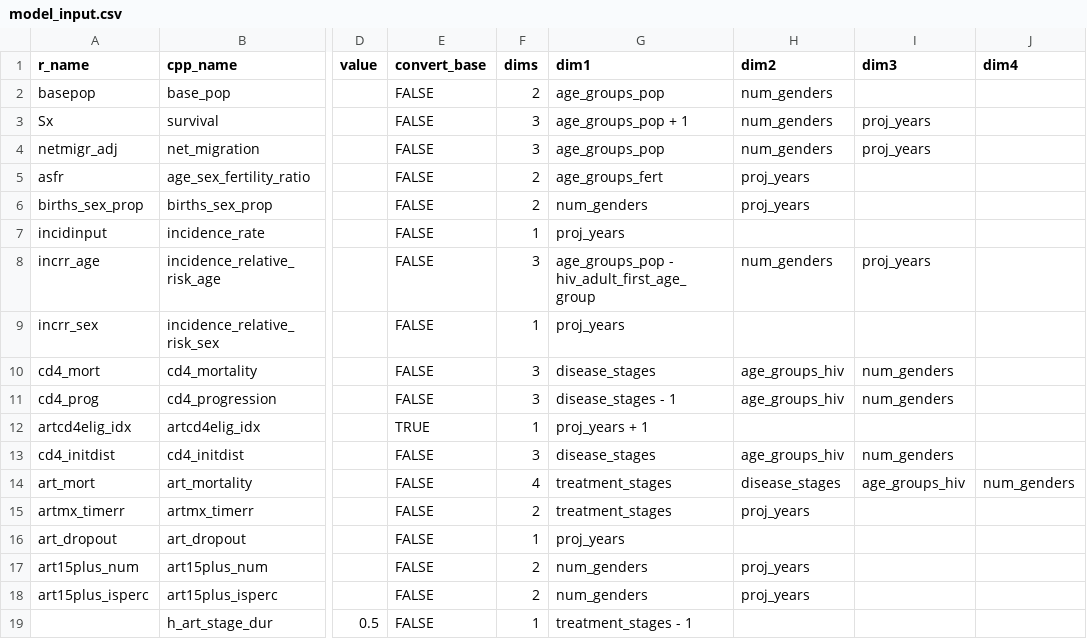
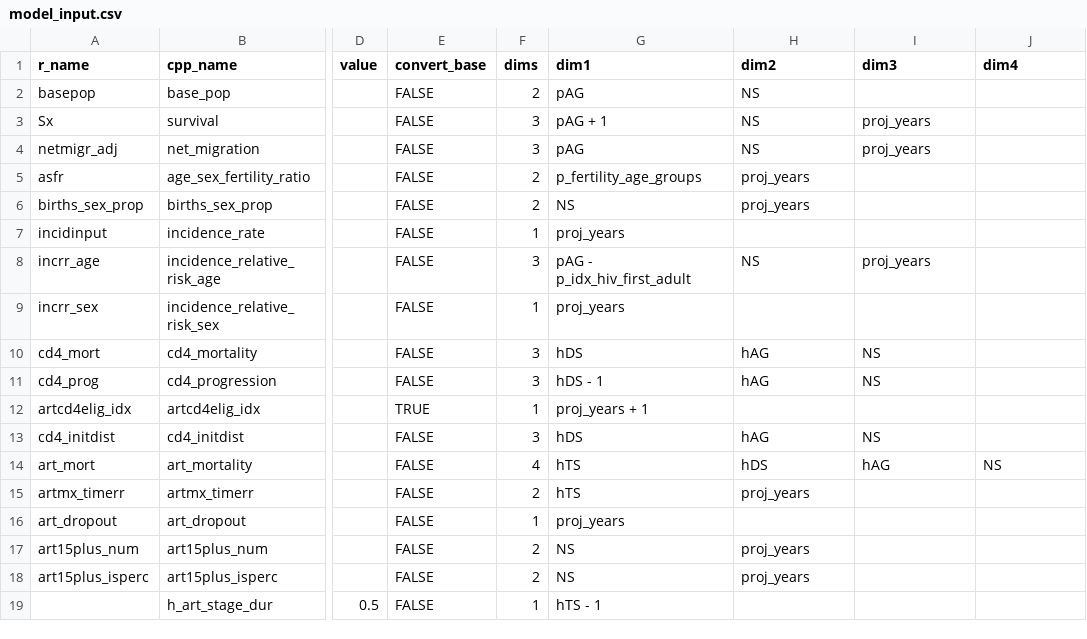
Before and after one commit to mrc-ide/leapfrog, a CSV file: inst/cpp_generation/model_input.csv, drawn as a sheet; only a part is shown, gaps mark what is left out; the diff names each change by its address in the sheet, - before the commit and + after, or states it on an @@ line.

```diff
--- a/inst/cpp_generation/model_input.csv
+++ b/inst/cpp_generation/model_input.csv
-G2 (dim1): age_groups_pop
+G2 (dim1): pAG
-H2:H4 (dim2): num_genders
+H2:H4 (dim2): NS
-G3 (dim1): age_groups_pop + 1
+G3 (dim1): pAG + 1
-G4 (dim1): age_groups_pop
+G4 (dim1): pAG
-G5 (dim1): age_groups_fert
+G5 (dim1): p_fertility_age_groups
-G6 (dim1): num_genders
+G6 (dim1): NS
-G8 (dim1): age_groups_pop - hiv_adult_first_age_group
+G8 (dim1): pAG - p_idx_hiv_first_adult
-H8 (dim2): num_genders
+H8 (dim2): NS
-G10 (dim1): disease_stages
+G10 (dim1): hDS
-H10:H11 (dim2): age_groups_hiv
+H10:H11 (dim2): hAG
-I10:I11 (dim3): num_genders
+I10:I11 (dim3): NS
-G11 (dim1): disease_stages - 1
+G11 (dim1): hDS - 1
-G13 (dim1): disease_stages
+G13 (dim1): hDS
-H13 (dim2): age_groups_hiv
+H13 (dim2): hAG
-I13 (dim3): num_genders
+I13 (dim3): NS
-G14:G15 (dim1): treatment_stages
+G14:G15 (dim1): hTS
-H14 (dim2): disease_stages
+H14 (dim2): hDS
-I14 (dim3): age_groups_hiv
+I14 (dim3): hAG
-J14 (dim4): num_genders
+J14 (dim4): NS
-G17:G18 (dim1): num_genders
+G17:G18 (dim1): NS
-G19 (dim1): treatment_stages - 1
+G19 (dim1): hTS - 1
```
Also changed, not shown: inst/cpp_generation/model_output.csv, 17 other files.
